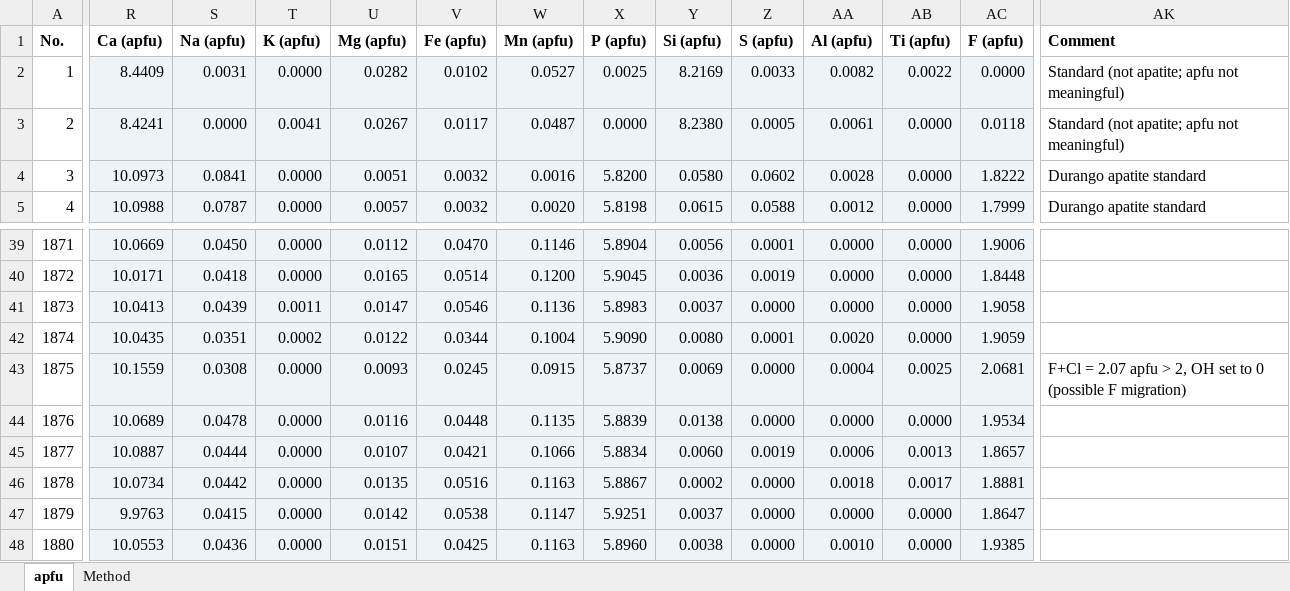
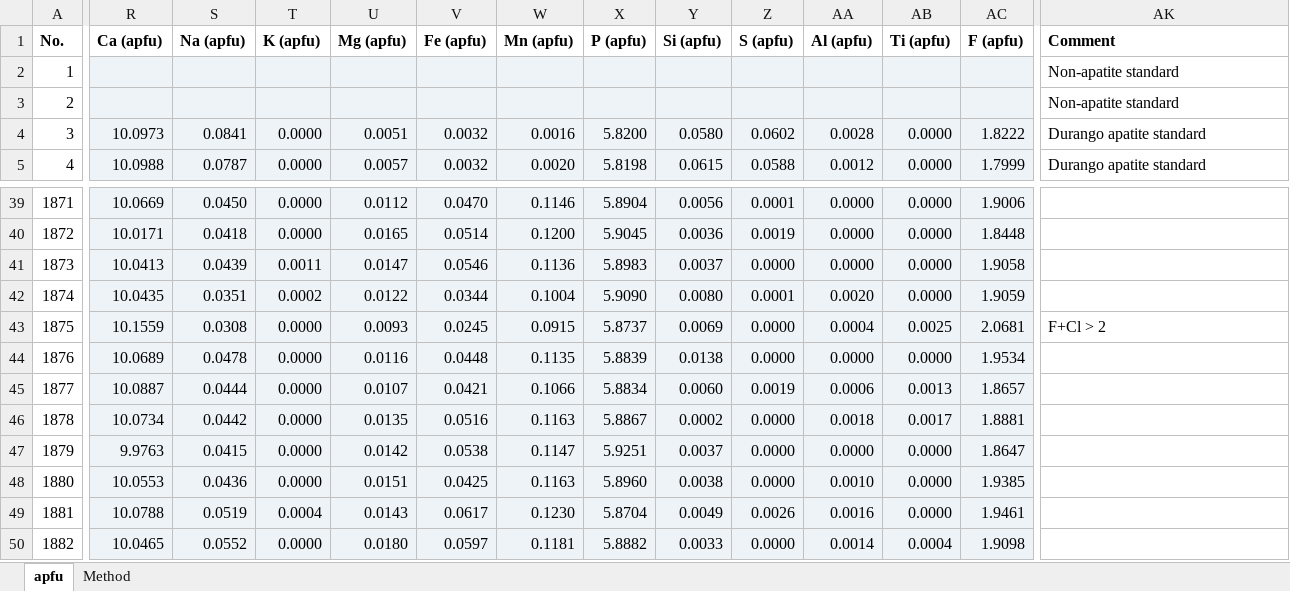
Before and after one commit to malcmcmreal/mounts, an Excel workbook: mounts/GR010/GR010_apfu.xlsx, sheet apfu, drawn as a sheet; only a part is shown, gaps mark what is left out; the shorter side is filled out with more unchanged rows; values as stored, in another font and other column widths than the file's, no borders; the diff covers the shown part only; the diff names each change by its address in the sheet, - before the commit and + after, or states it on an @@ line.

```diff
--- a/mounts/GR010/GR010_apfu.xlsx (sheet apfu)
+++ b/mounts/GR010/GR010_apfu.xlsx (sheet apfu)
-R2 (Ca (apfu)): 8.4409
+R2 (Ca (apfu)): (empty)
-S2 (Na (apfu)): 0.0031
+S2 (Na (apfu)): (empty)
-T2 (K (apfu)): 0.0000
+T2 (K (apfu)): (empty)
-U2 (Mg (apfu)): 0.0282
+U2 (Mg (apfu)): (empty)
-V2 (Fe (apfu)): 0.0102
+V2 (Fe (apfu)): (empty)
-W2 (Mn (apfu)): 0.0527
+W2 (Mn (apfu)): (empty)
-X2 (P (apfu)): 0.0025
+X2 (P (apfu)): (empty)
-Y2 (Si (apfu)): 8.2169
+Y2 (Si (apfu)): (empty)
-Z2 (S (apfu)): 0.0033
+Z2 (S (apfu)): (empty)
-AA2 (Al (apfu)): 0.0082
+AA2 (Al (apfu)): (empty)
-AB2 (Ti (apfu)): 0.0022
+AB2 (Ti (apfu)): (empty)
-AC2 (F (apfu)): 0.0000
+AC2 (F (apfu)): (empty)
-AK2:AK3 (Comment): Standard (not apatite; apfu not meaningful)
+AK2:AK3 (Comment): Non-apatite standard
-R3 (Ca (apfu)): 8.4241
+R3 (Ca (apfu)): (empty)
-S3 (Na (apfu)): 0.0000
+S3 (Na (apfu)): (empty)
-T3 (K (apfu)): 0.0041
+T3 (K (apfu)): (empty)
-U3 (Mg (apfu)): 0.0267
+U3 (Mg (apfu)): (empty)
-V3 (Fe (apfu)): 0.0117
+V3 (Fe (apfu)): (empty)
-W3 (Mn (apfu)): 0.0487
+W3 (Mn (apfu)): (empty)
-X3 (P (apfu)): 0.0000
+X3 (P (apfu)): (empty)
-Y3 (Si (apfu)): 8.2380
+Y3 (Si (apfu)): (empty)
-Z3 (S (apfu)): 0.0005
+Z3 (S (apfu)): (empty)
-AA3 (Al (apfu)): 0.0061
+AA3 (Al (apfu)): (empty)
-AB3 (Ti (apfu)): 0.0000
+AB3 (Ti (apfu)): (empty)
-AC3 (F (apfu)): 0.0118
+AC3 (F (apfu)): (empty)
-AK43 (Comment): F+Cl = 2.07 apfu > 2, OH set to 0 (possible F migration)
+AK43 (Comment): F+Cl > 2
```
Also changed, not shown: 352 edited cells elsewhere in this sheet, sheet Method, mounts/GR001/GR001_apfu.xlsx, mounts/GR002/GR002_apfu.xlsx, 9 other files.
